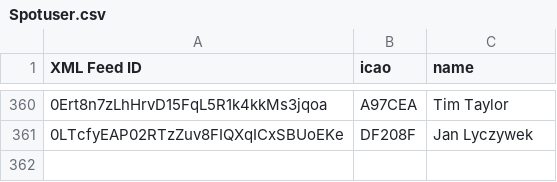
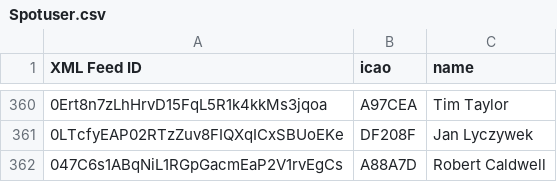
Before and after one commit to DavisChappins/SpotToOGN, a CSV file: Spotuser.csv, drawn as a sheet; only a part is shown, gaps mark what is left out; the diff names each change by its address in the sheet, - before the commit and + after, or states it on an @@ line.

Commit message:
Update Spotuser.csv

```diff
--- a/Spotuser.csv
+++ b/Spotuser.csv
+row 362: 047C6s1ABqNiL1RGpGacmEaP2V1rvEgCs | A88A7D | Robert Caldwell
```
